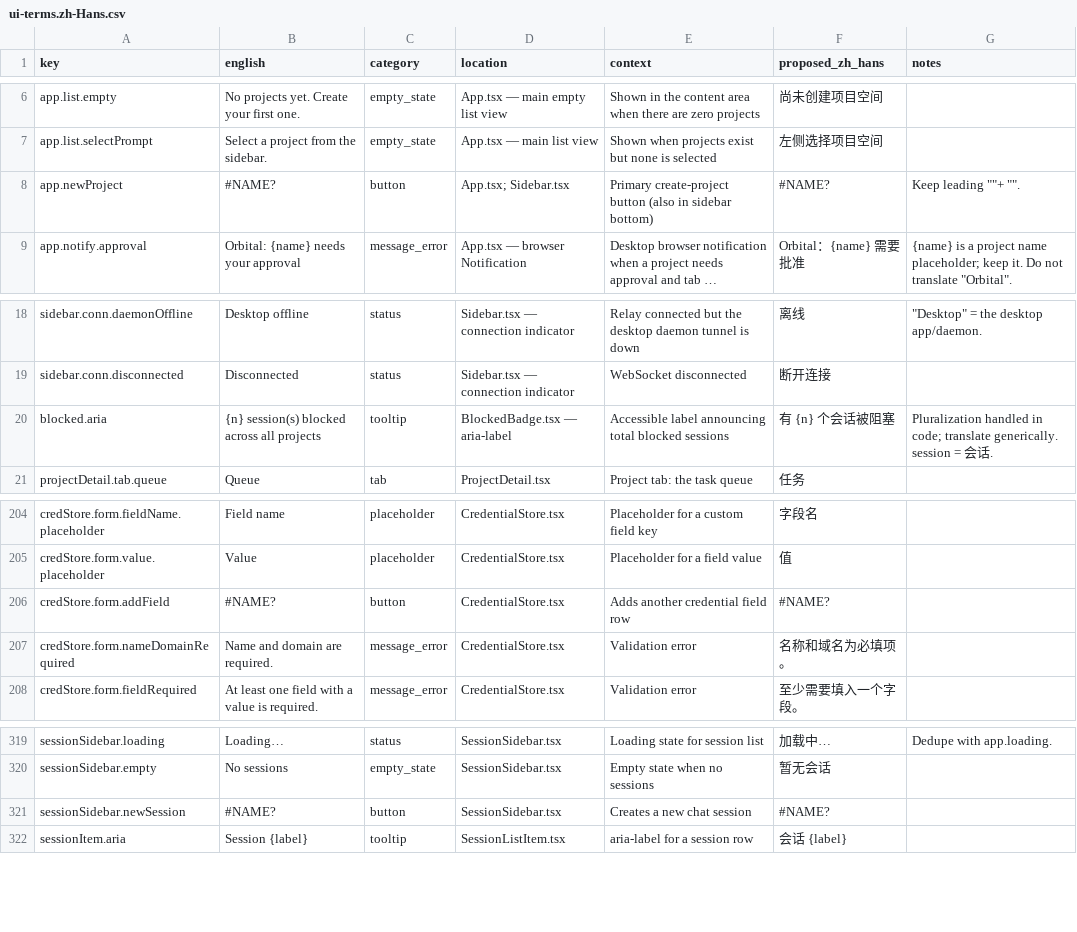
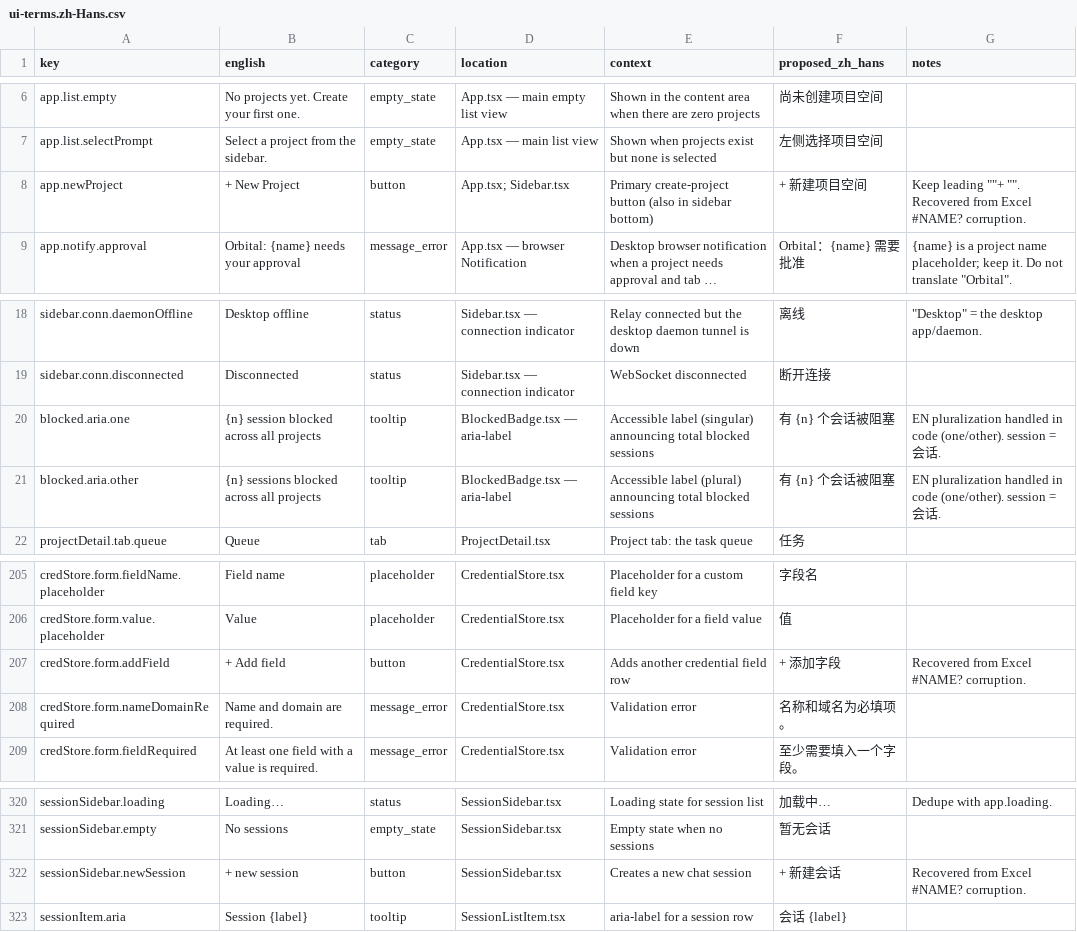
Before and after one commit to zqiren/Orbital, a CSV file: docs/i18n/ui-terms.zh-Hans.csv, drawn as a sheet; only a part is shown, gaps mark what is left out; long unchanged cells end in …; addresses are those after the commit; the diff names each change by its address in the sheet, - before the commit and + after, or states it on an @@ line.

```diff
--- a/docs/i18n/ui-terms.zh-Hans.csv
+++ b/docs/i18n/ui-terms.zh-Hans.csv
-B8 (english): #NAME?
+B8 (english): + New Project
-F8 (proposed_zh_hans): #NAME?
+F8 (proposed_zh_hans): + 新建项目空间
-G8 (notes): Keep leading ""+ "".
+G8 (notes): Keep leading ""+ "". Recovered from Excel #NAME? corruption.
-A20 (key): blocked.aria
+A20 (key): blocked.aria.one
-B20 (english): {n} session(s) blocked across all projects
+B20 (english): {n} session blocked across all projects
-E20 (context): Accessible label announcing total…
+E20 (context): Accessible label (singular) announcing total…
-G20 (notes): Pluralization handled in code; translate generically. session =…
+G20 (notes): EN pluralization handled in code (one/other). session =…
+row 21: blocked.aria.other | {n} sessions blocked across all projects | tooltip | BlockedBadge.tsx — aria-label | Accessible label (plural) announcing total blocked sessions | 有 {n} 个会话被阻塞 | EN pluralization handled in code (one/other). session = 会话.
-B207 (english): #NAME?
+B207 (english): + Add field
-F207 (proposed_zh_hans): #NAME?
+F207 (proposed_zh_hans): + 添加字段
-G207 (notes): (empty)
+G207 (notes): Recovered from Excel #NAME? corruption.
-B322 (english): #NAME?
+B322 (english): + new session
-F322 (proposed_zh_hans): #NAME?
+F322 (proposed_zh_hans): + 新建会话
-G322 (notes): (empty)
+G322 (notes): Recovered from Excel #NAME? corruption.
```
Also changed, not shown: 48 other files.
